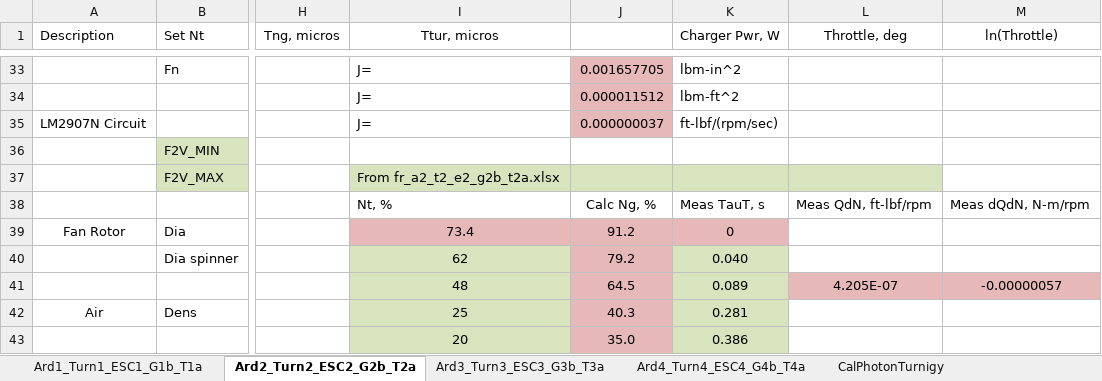
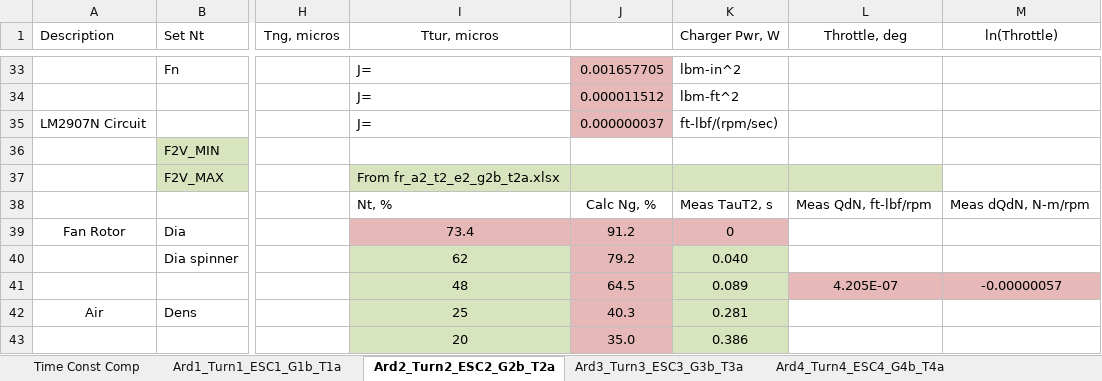
Before and after one commit to davegutz/ESC, an Excel workbook: myESC-Particle-DEV/saves/calibration20161207.xlsx, sheet Ard2_Turn2_ESC2_G2b_T2a, drawn as a sheet; only a part is shown, gaps mark what is left out; values as stored, in another font and other column widths than the file's, no borders; charts and pictures not drawn; the diff names each change by its address in the sheet, - before the commit and + after, or states it on an @@ line.

```diff
--- a/myESC-Particle-DEV/saves/calibration20161207.xlsx (sheet Ard2_Turn2_ESC2_G2b_T2a)
+++ b/myESC-Particle-DEV/saves/calibration20161207.xlsx (sheet Ard2_Turn2_ESC2_G2b_T2a)
+sheet tab: Time Const Comp
-K38 (Charger Pwr, W): Meas TauT, s
+K38 (Charger Pwr, W): Meas TauT2, s
```
Also changed, not shown: sheet Ard3_Turn3_ESC3_G3b_T3a, sheet Ard1_Turn1_ESC1_G1b_T1a, sheet Ard4_Turn4_ESC4_G4b_T4a, charts or pictures.
